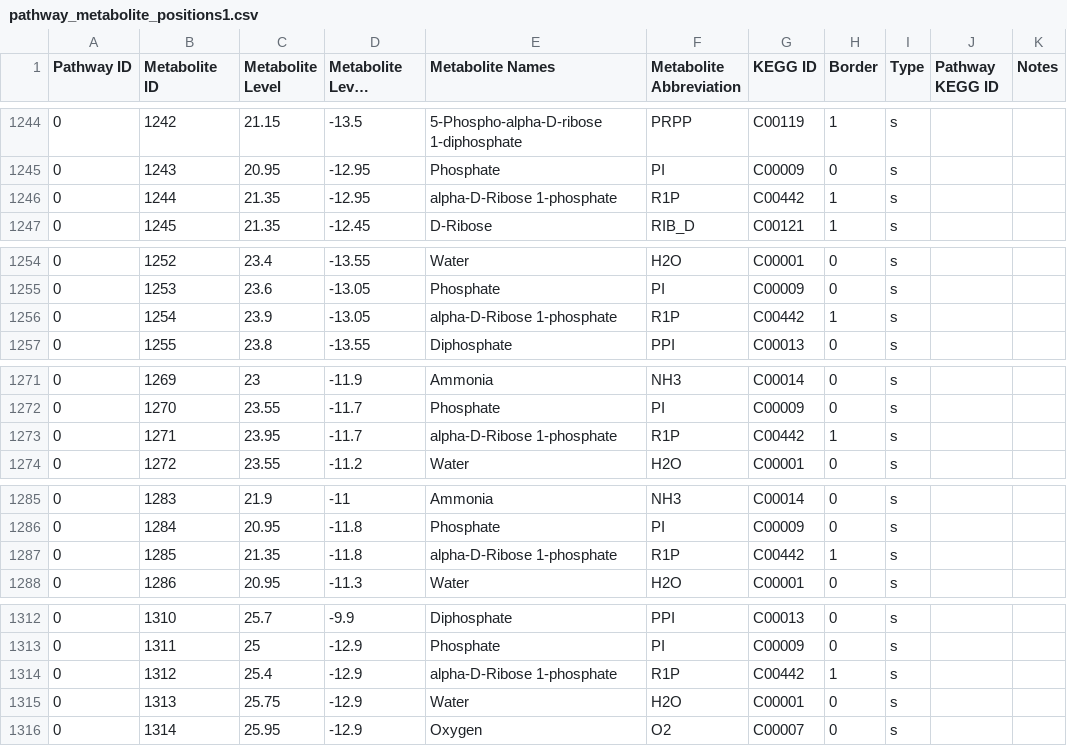
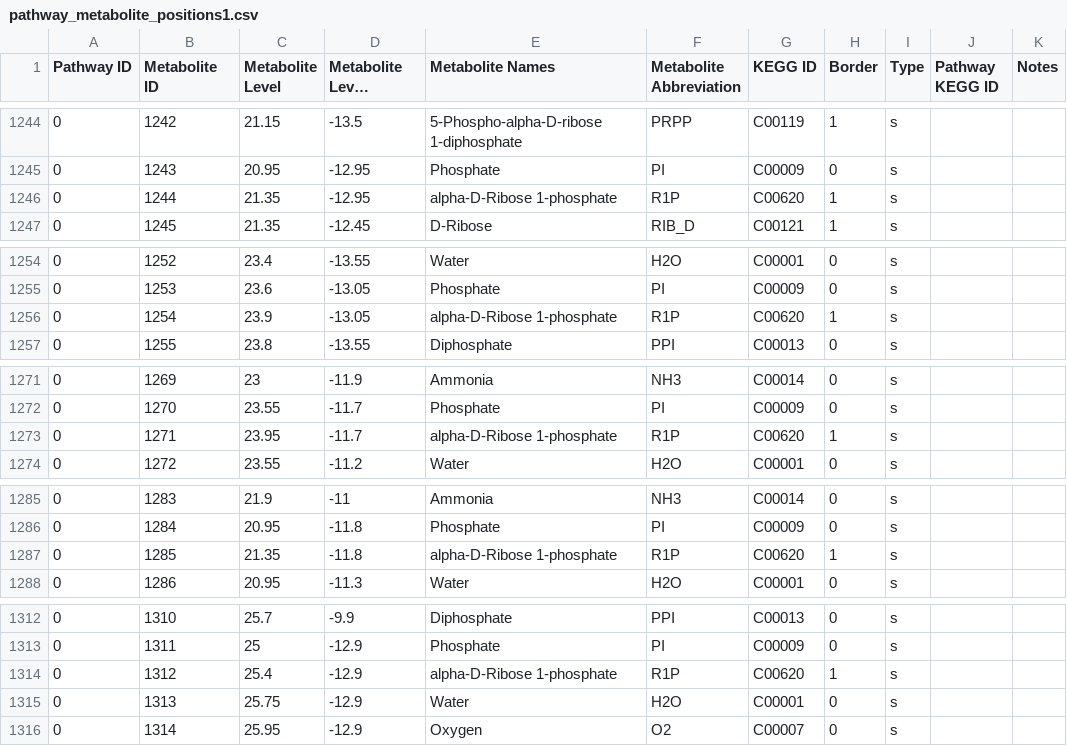
Before and after one commit to jimkell/mostSandbox, a CSV file: etc/visualization/pathway_metabolite_positions1.csv, drawn as a sheet; only a part is shown, gaps mark what is left out; long unchanged cells end in …; the diff names each change by its address in the sheet, - before the commit and + after, or states it on an @@ line.

Commit message:
Additional metabolites KEGG ids reassigned..
to KEGG ids from KEGG database. Read once files read first in
processing. KEGG ids updated in positions file for alpha-D-ribose-1-p to
KEGG id from KEGG database.

```diff
--- a/etc/visualization/pathway_metabolite_positions1.csv
+++ b/etc/visualization/pathway_metabolite_positions1.csv
-G1246 (KEGG ID): C00442
+G1246 (KEGG ID): C00620
-G1256 (KEGG ID): C00442
+G1256 (KEGG ID): C00620
-G1273 (KEGG ID): C00442
+G1273 (KEGG ID): C00620
-G1287 (KEGG ID): C00442
+G1287 (KEGG ID): C00620
-G1314 (KEGG ID): C00442
+G1314 (KEGG ID): C00620
```
Also changed, not shown: 1 other file.
